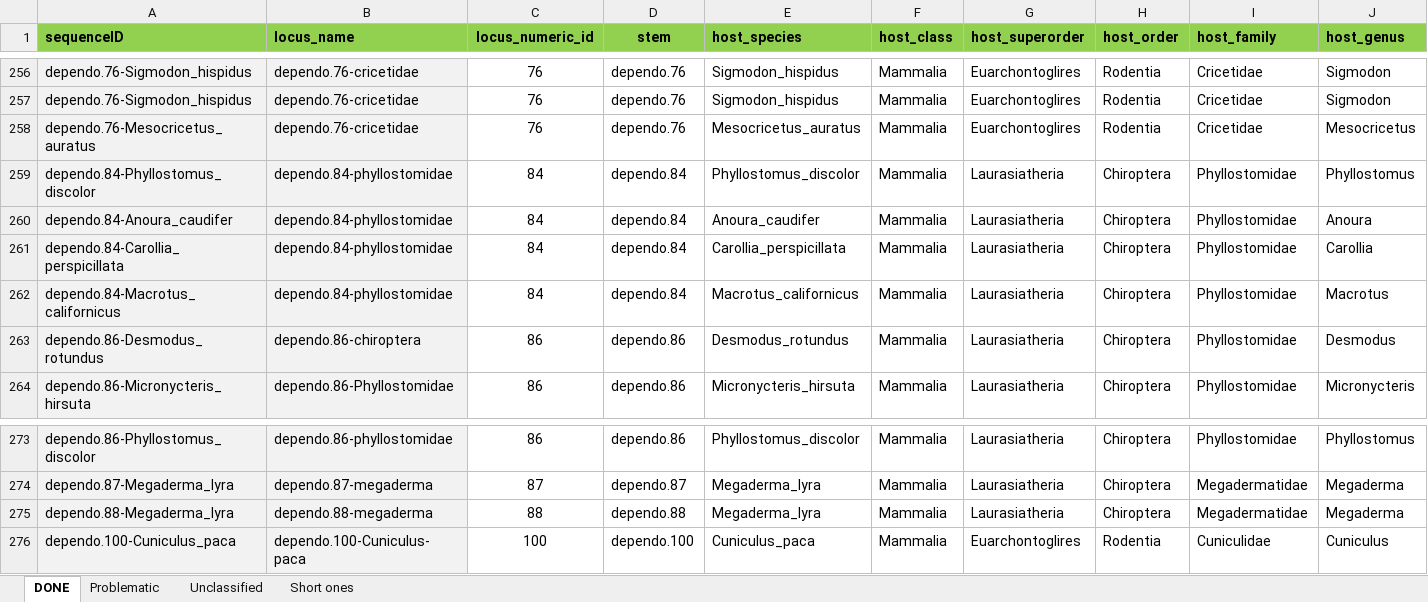
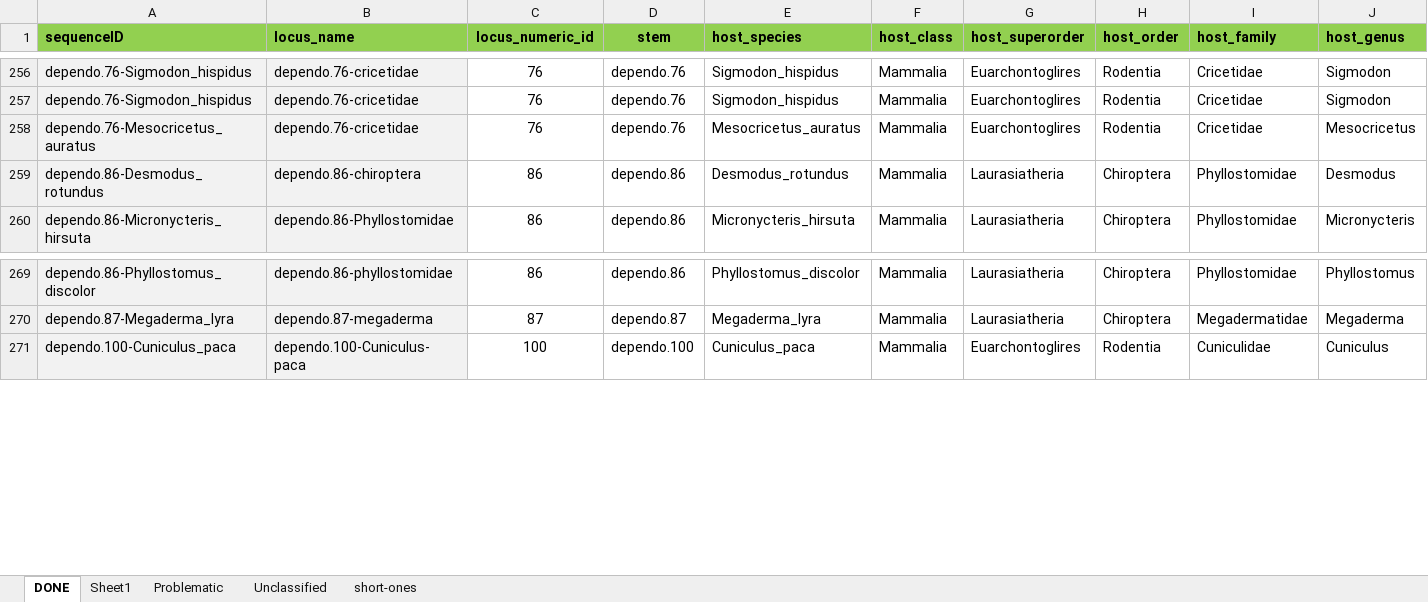
Before and after one commit to giffordlabcvr/Parvovirus-GLUE, an Excel workbook: tabular/eve/parvovirinae/epv-dependo-side-data.xlsx, sheet DONE, drawn as a sheet; only a part is shown, gaps mark what is left out; values as stored, in another font and other column widths than the file's, no borders; rows hold the shown columns only; the diff names each change by its address in the sheet, - before the commit and + after, or states it on an @@ line.

Commit message:
Refactor (dependo) + content update

```diff
--- a/tabular/eve/parvovirinae/epv-dependo-side-data.xlsx (sheet DONE)
+++ b/tabular/eve/parvovirinae/epv-dependo-side-data.xlsx (sheet DONE)
-sheet tab: Short ones
+sheet tab: short-ones
+sheet tab: Sheet1
-row 259: dependo.84-Phyllostomus_discolor | dependo.84-phyllostomidae | 84 | dependo.84 | Phyllostomus_discolor | Mammalia | Laurasiatheria | Chiroptera | Phyllostomidae | Phyllostomus
-row 260: dependo.84-Anoura_caudifer | dependo.84-phyllostomidae | 84 | dependo.84 | Anoura_caudifer | Mammalia | Laurasiatheria | Chiroptera | Phyllostomidae | Anoura
-row 261: dependo.84-Carollia_perspicillata | dependo.84-phyllostomidae | 84 | dependo.84 | Carollia_perspicillata | Mammalia | Laurasiatheria | Chiroptera | Phyllostomidae | Carollia
-row 262: dependo.84-Macrotus_californicus | dependo.84-phyllostomidae | 84 | dependo.84 | Macrotus_californicus | Mammalia | Laurasiatheria | Chiroptera | Phyllostomidae | Macrotus
-row 275: dependo.88-Megaderma_lyra | dependo.88-megaderma | 88 | dependo.88 | Megaderma_lyra | Mammalia | Laurasiatheria | Chiroptera | Megadermatidae | Megaderma
```
Also changed, not shown: tabular/eve/parvovirinae/epv-dependo-refseqs-side-data.xlsx, 8 other files.
